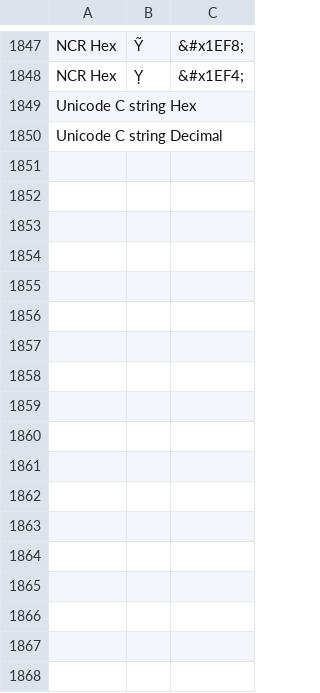
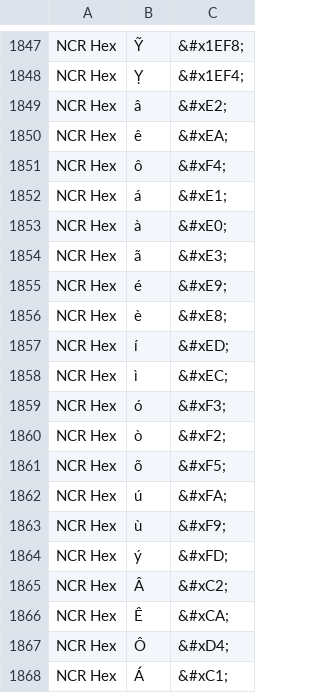
Before and after one commit to lulkien/fcitx5-vnkey, a TSV file: tools/defs/charset.tsv, drawn as a sheet; only a part is shown, gaps mark what is left out; the shorter side is filled out with more unchanged rows; the diff covers the shown part only; the diff names each change by its address in the sheet, - before the commit and + after, or states it on an @@ line.

Commit message:
harden: fix engine/FFI edge cases, charset output and packaging
- addon: share the spell-check dictionary across engines (OnceLock<Arc<..>>)
  and commit the pending word when options or the engine are rebuilt instead
  of discarding it
- addon: apply the restore hotkey in place; idle Shift+space now reaches the
  application, and the macro table is re-read on reload
- charset: commits are UTF-8/ASCII only, because fcitx5 frontends (D-Bus
  string, Wayland text-input) reject other bytes. The selectable list drops
  the legacy byte charsets and keeps Unicode, UTF-8, decomposed Unicode and
  the C-string / NCR escape forms; legacy tables stay for a future byte
  frontend and are fixed (VISCII uppercase, Windows 1258 Ứ, NCR Hex gaps,
  astral C escapes)
- facade: skip redundant panel repaints, flush on Vietnamese->English, keep
  upstream focus-out behaviour with the reason recorded
- ffi: read the dictionary override once, size-capped, through the handle
- core: bounds-check mark/tone table lookups; drop the dead utf8 preedit check
- tests: table-driven charset pins and a randomized key-stream robustness test
- packaging: ${shlibs:Depends} via dpkg-shlibdeps, clippy gate in the release
  workflow, ignore debian substvars

```diff
--- a/tools/defs/charset.tsv
+++ b/tools/defs/charset.tsv
+row 1849: NCR Hex | â | &#xE2;
+row 1850: NCR Hex | ê | &#xEA;
+row 1851: NCR Hex | ô | &#xF4;
+row 1852: NCR Hex | á | &#xE1;
+row 1853: NCR Hex | à | &#xE0;
+row 1854: NCR Hex | ã | &#xE3;
+row 1855: NCR Hex | é | &#xE9;
+row 1856: NCR Hex | è | &#xE8;
+row 1857: NCR Hex | í | &#xED;
+row 1858: NCR Hex | ì | &#xEC;
+row 1859: NCR Hex | ó | &#xF3;
+row 1860: NCR Hex | ò | &#xF2;
+row 1861: NCR Hex | õ | &#xF5;
+row 1862: NCR Hex | ú | &#xFA;
+row 1863: NCR Hex | ù | &#xF9;
+row 1864: NCR Hex | ý | &#xFD;
+row 1865: NCR Hex | Â | &#xC2;
+row 1866: NCR Hex | Ê | &#xCA;
+row 1867: NCR Hex | Ô | &#xD4;
+row 1868: NCR Hex | Á | &#xC1;
```
Also changed, not shown: 12 added rows and 8 edited cells elsewhere in this file, 16 other files.
